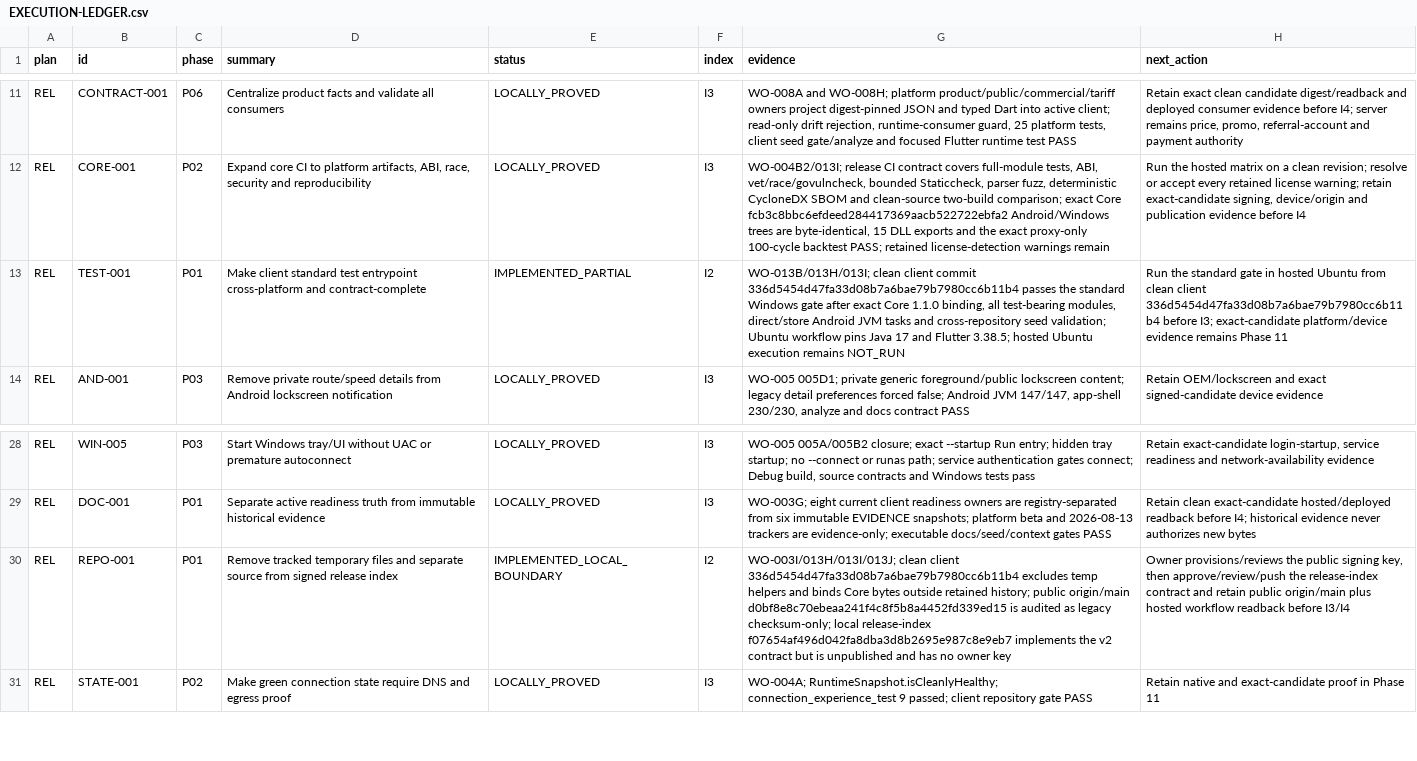
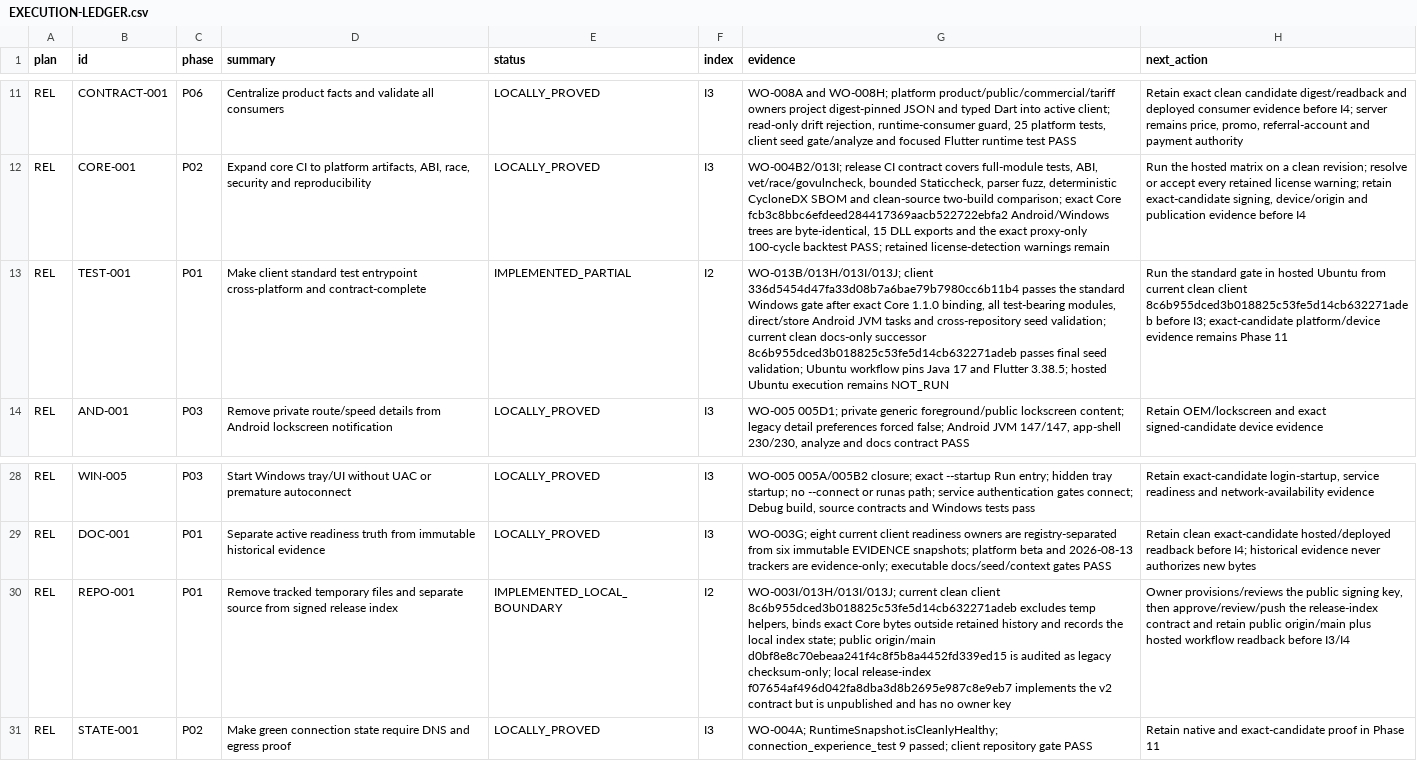
Before and after one commit to Kiwunaka/portal, a CSV file: docs/developer/work-orders/2026-08-21--release-1.2.0-megaplan/EXECUTION-LEDGER.csv, drawn as a sheet; only a part is shown, gaps mark what is left out; the diff names each change by its address in the sheet, - before the commit and + after, or states it on an @@ line.

Commit message:
docs: target current client hosted gate

```diff
--- a/docs/developer/work-orders/2026-08-21--release-1.2.0-megaplan/EXECUTION-LEDGER.csv
+++ b/docs/developer/work-orders/2026-08-21--release-1.2.0-megaplan/EXECUTION-LEDGER.csv
-G13 (evidence): WO-013B/013H/013I; clean client commit 336d5454d47fa33d08b7a6bae79b7980cc6b11b4 passes the standard Windows gate after exact Core 1.1.0 binding, all test-bearing modules, direct/store Android JVM tasks and cross-repository seed validation;…
+G13 (evidence): WO-013B/013H/013I/013J; client 336d5454d47fa33d08b7a6bae79b7980cc6b11b4 passes the standard Windows gate after exact Core 1.1.0 binding, all test-bearing modules, direct/store Android JVM tasks and cross-repository seed validation; current clean docs-only successor 8c6b955dced3b018825c53fe5d14cb632271adeb passes final seed validation;…
-H13 (next_action): …Ubuntu from clean client 336d5454d47fa33d08b7a6bae79b7980cc6b11b4 before I3;…
+H13 (next_action): …Ubuntu from current clean client 8c6b955dced3b018825c53fe5d14cb632271adeb before I3;…
-G30 (evidence): WO-003I/013H/013I/013J; clean client 336d5454d47fa33d08b7a6bae79b7980cc6b11b4 excludes temp helpers and binds Core bytes outside retained history; public origin/main…
+G30 (evidence): WO-003I/013H/013I/013J; current clean client 8c6b955dced3b018825c53fe5d14cb632271adeb excludes temp helpers, binds exact Core bytes outside retained history and records the local index state; public origin/main…
```
